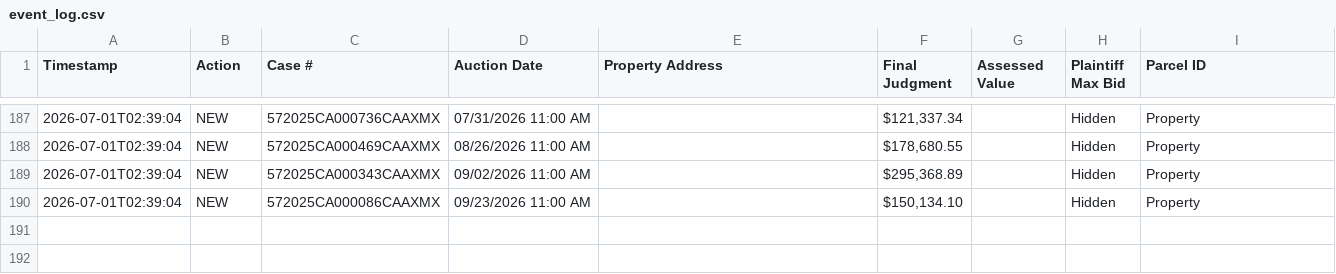
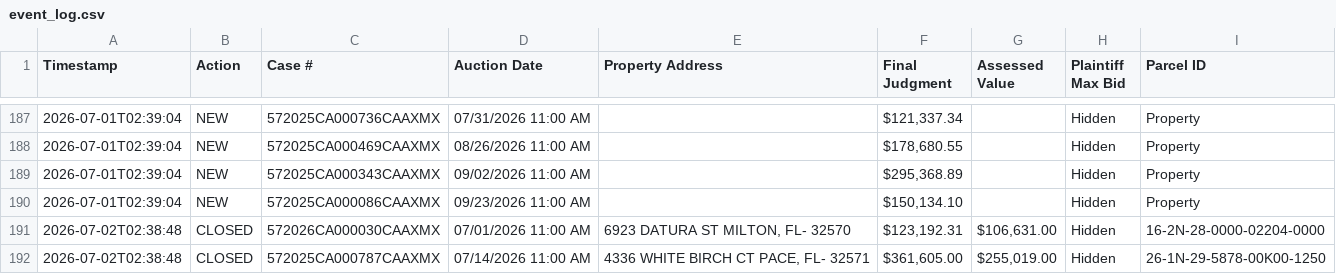
Before and after one commit to figlesias7/realforeclose-santarosa, a CSV file: data/event_log.csv, drawn as a sheet; only a part is shown, gaps mark what is left out.

```diff
--- a/data/event_log.csv
+++ b/data/event_log.csv
@@ -190 +190,3 @@ Timestamp,Action,Case #,Auction Date,Property Address,Final Judgment,Assessed Va
 2026-07-01T02:39:04,NEW,572025CA000086CAAXMX,09/23/2026 11:00 AM,,"$150,134.10",,Hidden,Property
+2026-07-02T02:38:48,CLOSED,572026CA000030CAAXMX,07/01/2026 11:00 AM,"6923 DATURA ST MILTON, FL- 32570","$123,192.31","$106,631.00",Hidden,16-2N-28-0000-02204-0000
+2026-07-02T02:38:48,CLOSED,572025CA000787CAAXMX,07/14/2026 11:00 AM,"4336 WHITE BIRCH CT PACE, FL- 32571","$361,605.00","$255,019.00",Hidden,26-1N-29-5878-00K00-1250
```
Also changed, not shown: 3 other files.
